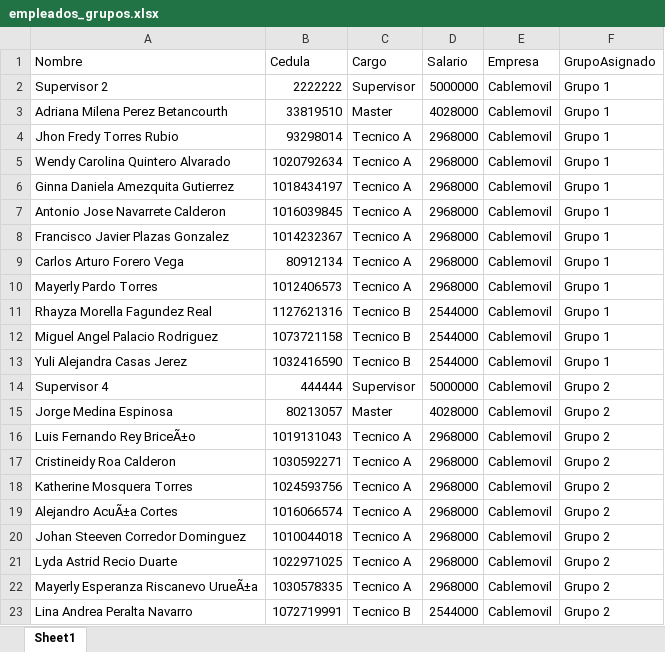
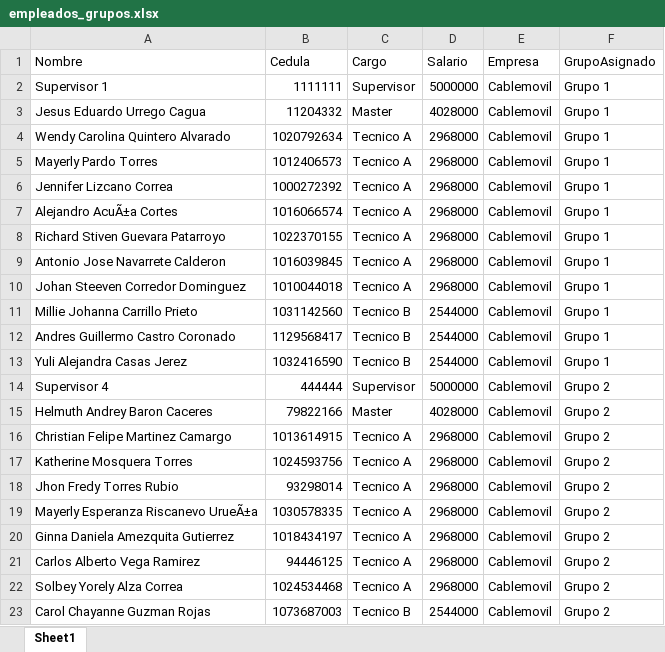
Before and after one commit to RichGuep/MovilGo, an Excel workbook: empleados_grupos.xlsx, sheet Sheet1, drawn as a sheet; only a part is shown; values as stored, in another font and other column widths than the file's, no borders; removed rows and columns are numbered as before the commit, all else as after; the diff covers the shown part only; the diff names each change by its address in the sheet, - before the commit and + after, or states it on an @@ line.

Commit message:
Update 2026-07-08 00:50:15.234354

```diff
--- a/empleados_grupos.xlsx (sheet Sheet1)
+++ b/empleados_grupos.xlsx (sheet Sheet1)
-A2 (Nombre): Supervisor 2
+A2 (Nombre): Supervisor 1
-B2 (Cedula): 2222222
+B2 (Cedula): 1111111
-A3 (Nombre): Adriana Milena Perez Betancourth
+A3 (Nombre): Jesus Eduardo Urrego Cagua
-B3 (Cedula): 33819510
+B3 (Cedula): 11204332
-row 4: Jhon Fredy Torres Rubio | 93298014 | Tecnico A | 2968000 | Cablemovil | Grupo 1
@@ row 10 moved to row 5: Mayerly Pardo Torres @@
+row 6: Jennifer Lizcano Correa | 1000272392 | Tecnico A | 2968000 | Cablemovil | Grupo 1
+row 7: Alejandro AcuÃ±a Cortes | 1016066574 | Tecnico A | 2968000 | Cablemovil | Grupo 1
-A8 (Nombre): Ginna Daniela Amezquita Gutierrez
+A8 (Nombre): Richard Stiven Guevara Patarroyo
-B8 (Cedula): 1018434197
+B8 (Cedula): 1022370155
-row 8: Francisco Javier Plazas Gonzalez | 1014232367 | Tecnico A | 2968000 | Cablemovil | Grupo 1
-A10 (Nombre): Carlos Arturo Forero Vega
+A10 (Nombre): Johan Steeven Corredor Dominguez
-B10 (Cedula): 80912134
+B10 (Cedula): 1010044018
-A11 (Nombre): Rhayza Morella Fagundez Real
+A11 (Nombre): Millie Johanna Carrillo Prieto
-B11 (Cedula): 1127621316
+B11 (Cedula): 1031142560
-A12 (Nombre): Miguel Angel Palacio Rodriguez
+A12 (Nombre): Andres Guillermo Castro Coronado
-B12 (Cedula): 1073721158
+B12 (Cedula): 1129568417
-A15 (Nombre): Jorge Medina Espinosa
+A15 (Nombre): Helmuth Andrey Baron Caceres
-B15 (Cedula): 80213057
+B15 (Cedula): 79822166
-row 16: Luis Fernando Rey BriceÃ±o | 1019131043 | Tecnico A | 2968000 | Cablemovil | Grupo 2
-A16 (Nombre): Cristineidy Roa Calderon
+A16 (Nombre): Christian Felipe Martinez Camargo
-B16 (Cedula): 1030592271
+B16 (Cedula): 1013614915
-row 19: Alejandro AcuÃ±a Cortes | 1016066574 | Tecnico A | 2968000 | Cablemovil | Grupo 2
-A18 (Nombre): Johan Steeven Corredor Dominguez
+A18 (Nombre): Jhon Fredy Torres Rubio
-B18 (Cedula): 1010044018
+B18 (Cedula): 93298014
-row 21: Lyda Astrid Recio Duarte | 1022971025 | Tecnico A | 2968000 | Cablemovil | Grupo 2
+row 20: Ginna Daniela Amezquita Gutierrez | 1018434197 | Tecnico A | 2968000 | Cablemovil | Grupo 2
+row 21: Carlos Alberto Vega Ramirez | 94446125 | Tecnico A | 2968000 | Cablemovil | Grupo 2
+row 22: Solbey Yorely Alza Correa | 1024534468 | Tecnico A | 2968000 | Cablemovil | Grupo 2
-A23 (Nombre): Lina Andrea Peralta Navarro
+A23 (Nombre): Carol Chayanne Guzman Rojas
-B23 (Cedula): 1072719991
+B23 (Cedula): 1073687003
```
Also changed, not shown: 3 added rows, 3 removed rows and 36 edited cells elsewhere in this sheet.
